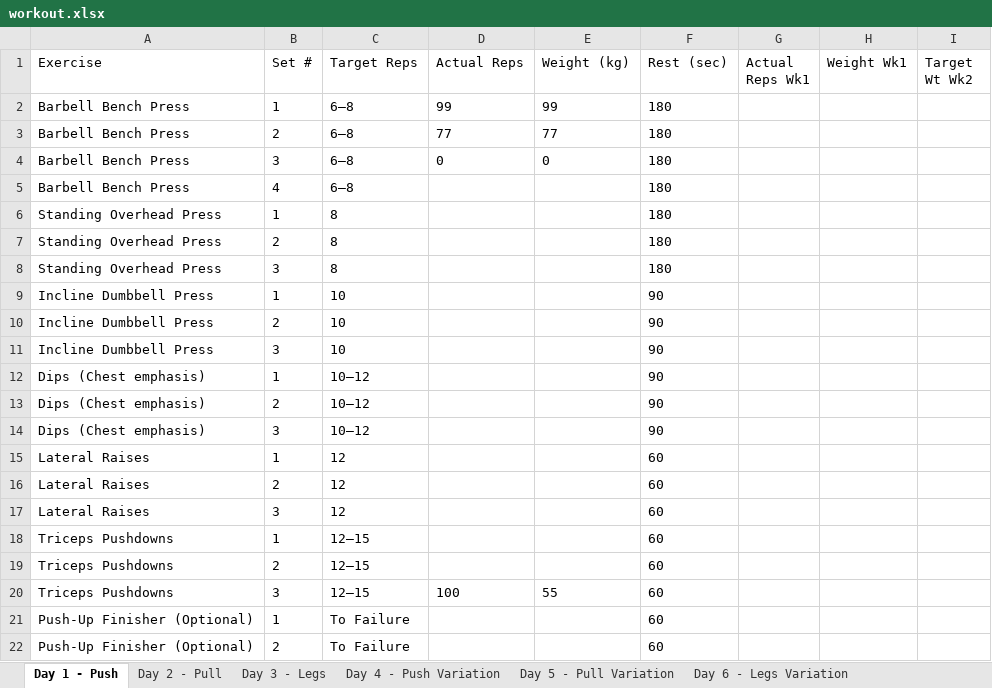
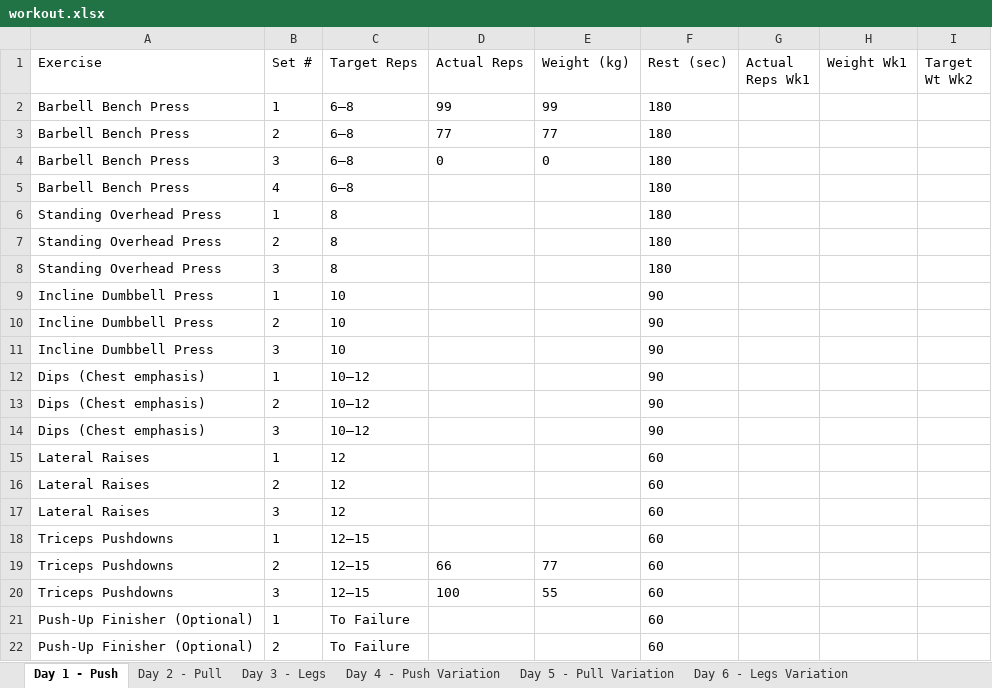
Before and after one commit to hades2210/workout-app, an Excel workbook: workout.xlsx, sheet Day 1 - Push, drawn as a sheet; values as stored, in another font and other column widths than the file's, no borders; the diff names each change by its address in the sheet, - before the commit and + after, or states it on an @@ line.

```diff
--- a/workout.xlsx (sheet Day 1 - Push)
+++ b/workout.xlsx (sheet Day 1 - Push)
-D19 (Actual Reps): (empty)
+D19 (Actual Reps): 66
-E19 (Weight (kg)): (empty)
+E19 (Weight (kg)): 77
```
